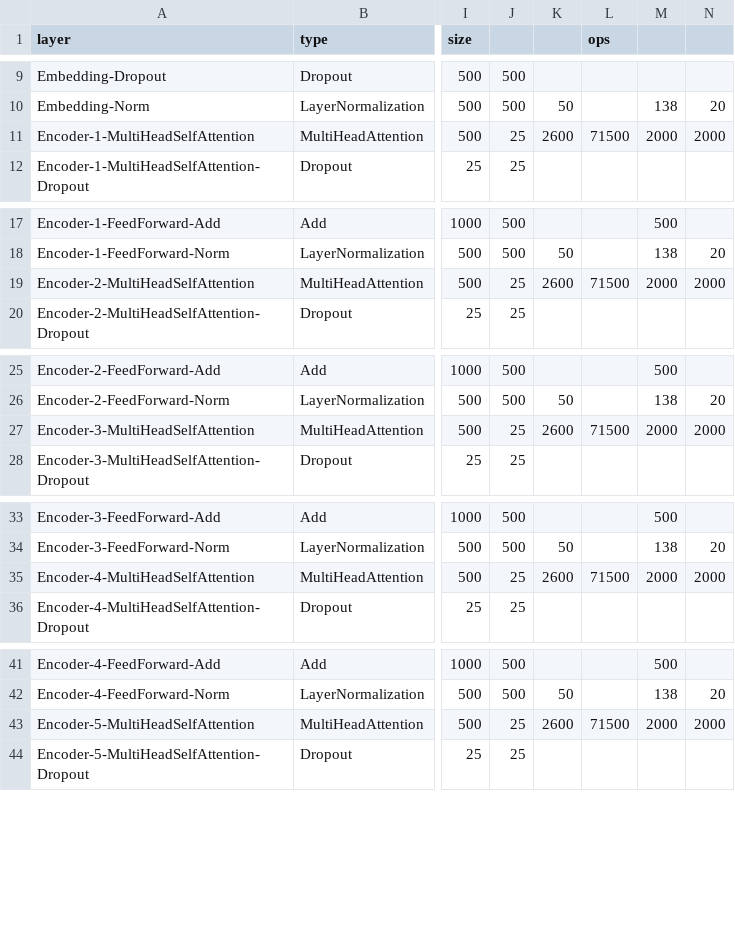
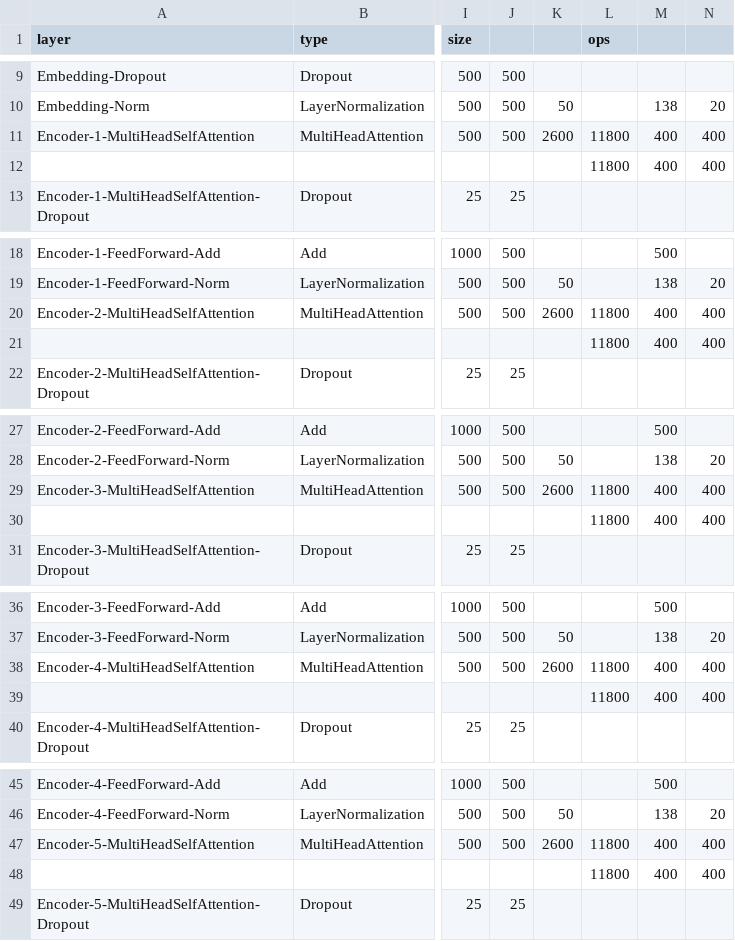
Before and after one commit to alexhegit/NNparser, a CSV file: outputs/tf/bert.csv, drawn as a sheet; only a part is shown, gaps mark what is left out; addresses are those after the commit; rows hold the shown columns only; the diff covers the shown part only; the diff names each change by its address in the sheet, - before the commit and + after, or states it on an @@ line.

```diff
--- a/outputs/tf/bert.csv
+++ b/outputs/tf/bert.csv
-J11: 25
+J11: 500
-L11 (ops): 71500
+L11 (ops): 11800
-M11: 2000
+M11: 400
-N11: 2000
+N11: 400
+row 12:  |  |  |  |  | 11800 | 400 | 400
-J20: 25
+J20: 500
-L20 (ops): 71500
+L20 (ops): 11800
-M20: 2000
+M20: 400
-N20: 2000
+N20: 400
+row 21:  |  |  |  |  | 11800 | 400 | 400
-J29: 25
+J29: 500
-L29 (ops): 71500
+L29 (ops): 11800
-M29: 2000
+M29: 400
-N29: 2000
+N29: 400
+row 30:  |  |  |  |  | 11800 | 400 | 400
-J38: 25
+J38: 500
-L38 (ops): 71500
+L38 (ops): 11800
-M38: 2000
+M38: 400
-N38: 2000
+N38: 400
+row 39:  |  |  |  |  | 11800 | 400 | 400
-J47: 25
+J47: 500
-L47 (ops): 71500
+L47 (ops): 11800
-M47: 2000
+M47: 400
-N47: 2000
+N47: 400
+row 48:  |  |  |  |  | 11800 | 400 | 400
```
Also changed, not shown: 7 added rows and 28 edited cells elsewhere in this file, 1 other file.
